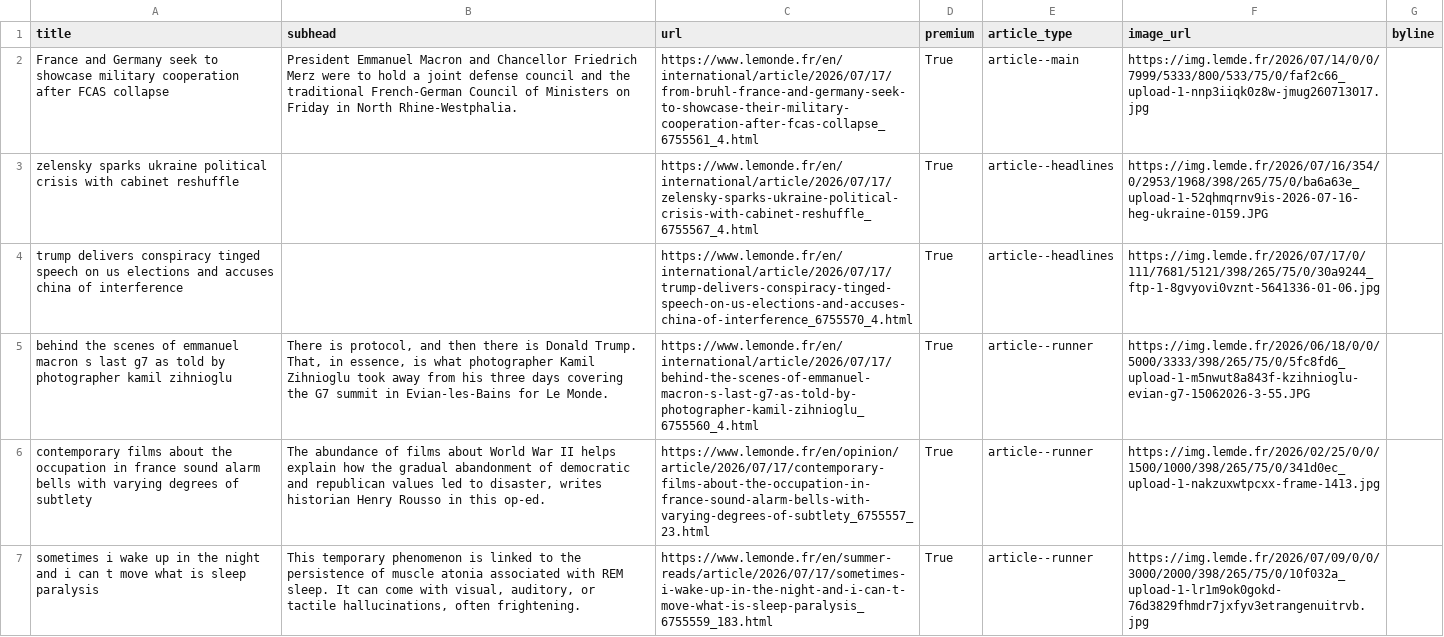
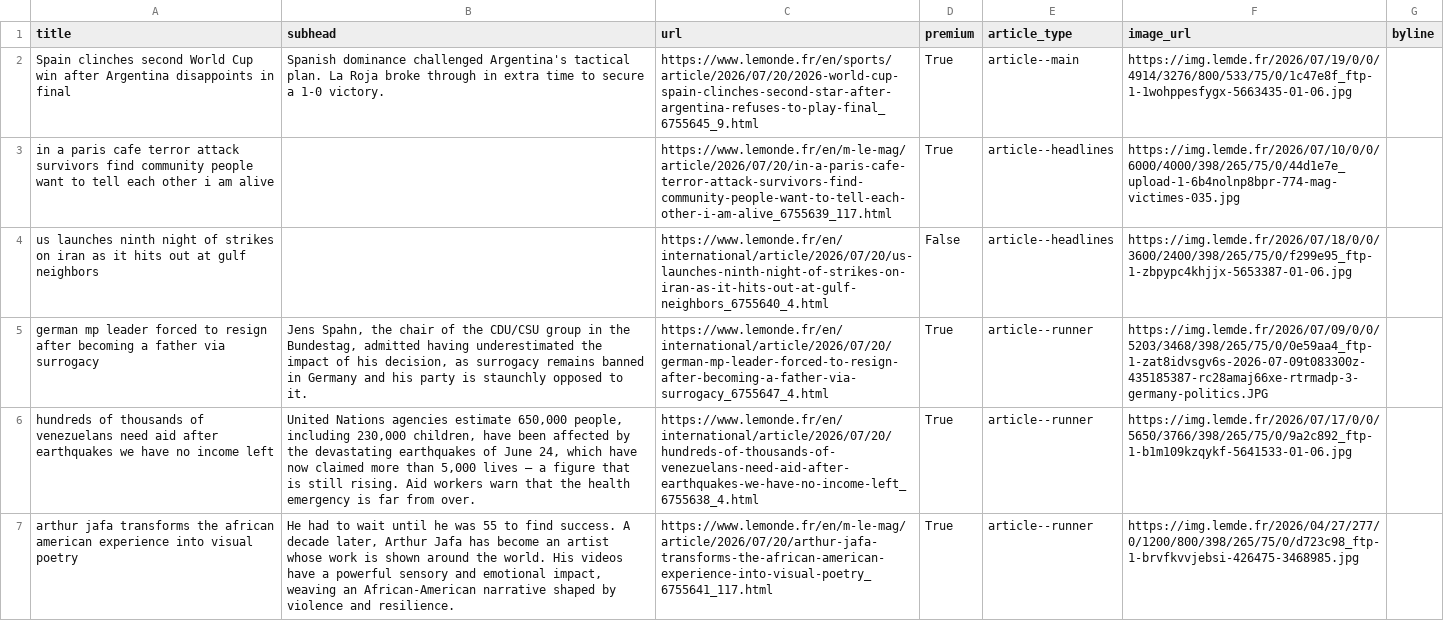
Before and after one commit to Isoparkes/Lede-LeMonde-AutoUpdate, a CSV file: lemonde-articles.csv, drawn as a sheet; only a part is shown; removed rows and columns are numbered as before the commit, all else as after; the diff covers the shown part only; the diff names each change by its address in the sheet, - before the commit and + after, or states it on an @@ line.

```diff
--- a/lemonde-articles.csv
+++ b/lemonde-articles.csv
-A2 (title): France and Germany seek to showcase military cooperation after FCAS collapse
+A2 (title): Spain clinches second World Cup win after Argentina disappoints in final
-B2 (subhead): President Emmanuel Macron and Chancellor Friedrich Merz were to hold a joint defense council and the traditional French-German Council of Ministers on Friday in North Rhine-Westphalia.
+B2 (subhead): Spanish dominance challenged Argentina's tactical plan. La Roja broke through in extra time to secure a 1-0 victory.
-C2 (url): https://www.lemonde.fr/en/international/article/2026/07/17/from-bruhl-france-and-germany-seek-to-showcase-their-military-cooperation-after-fcas-collapse_6755561_4.html
+C2 (url): https://www.lemonde.fr/en/sports/article/2026/07/20/2026-world-cup-spain-clinches-second-star-after-argentina-refuses-to-play-final_6755645_9.html
-F2 (image_url): https://img.lemde.fr/2026/07/14/0/0/7999/5333/800/533/75/0/faf2c66_upload-1-nnp3iiqk0z8w-jmug260713017.jpg
+F2 (image_url): https://img.lemde.fr/2026/07/19/0/0/4914/3276/800/533/75/0/1c47e8f_ftp-1-1wohppesfygx-5663435-01-06.jpg
-row 3: zelensky sparks ukraine political crisis with cabinet reshuffle |  | https://www.lemonde.fr/en/international/article/2026/07/17/zelensky-sparks-ukraine-political-crisis-with-cabinet-reshuffle_6755567_4.html | True | article--headlines | https://img.lemde.fr/2026/07/16/354/0/2953/1968/398/265/75/0/ba6a63e_upload-1-52qhmqrnv9is-2026-07-16-heg-ukraine-0159.JPG
-A3 (title): trump delivers conspiracy tinged speech on us elections and accuses china of interference
+A3 (title): in a paris cafe terror attack survivors find community people want to tell each other i am alive
-C3 (url): https://www.lemonde.fr/en/international/article/2026/07/17/trump-delivers-conspiracy-tinged-speech-on-us-elections-and-accuses-china-of-interference_6755570_4.html
+C3 (url): https://www.lemonde.fr/en/m-le-mag/article/2026/07/20/in-a-paris-cafe-terror-attack-survivors-find-community-people-want-to-tell-each-other-i-am-alive_6755639_117.html
-F3 (image_url): https://img.lemde.fr/2026/07/17/0/111/7681/5121/398/265/75/0/30a9244_ftp-1-8gvyovi0vznt-5641336-01-06.jpg
+F3 (image_url): https://img.lemde.fr/2026/07/10/0/0/6000/4000/398/265/75/0/44d1e7e_upload-1-6b4nolnp8bpr-774-mag-victimes-035.jpg
+row 4: us launches ninth night of strikes on iran as it hits out at gulf neighbors |  | https://www.lemonde.fr/en/international/article/2026/07/20/us-launches-ninth-night-of-strikes-on-iran-as-it-hits-out-at-gulf-neighbors_6755640_4.html | False | article--headlines | https://img.lemde.fr/2026/07/18/0/0/3600/2400/398/265/75/0/f299e95_ftp-1-zbpypc4khjjx-5653387-01-06.jpg
-A5 (title): behind the scenes of emmanuel macron s last g7 as told by photographer kamil zihnioglu
+A5 (title): german mp leader forced to resign after becoming a father via surrogacy
-B5 (subhead): There is protocol, and then there is Donald Trump. That, in essence, is what photographer Kamil Zihnioglu took away from his three days covering the G7 summit in Evian-les-Bains for Le Monde.
+B5 (subhead): Jens Spahn, the chair of the CDU/CSU group in the Bundestag, admitted having underestimated the impact of his decision, as surrogacy remains banned in Germany and his party is staunchly opposed to it.
-C5 (url): https://www.lemonde.fr/en/international/article/2026/07/17/behind-the-scenes-of-emmanuel-macron-s-last-g7-as-told-by-photographer-kamil-zihnioglu_6755560_4.html
+C5 (url): https://www.lemonde.fr/en/international/article/2026/07/20/german-mp-leader-forced-to-resign-after-becoming-a-father-via-surrogacy_6755647_4.html
-F5 (image_url): https://img.lemde.fr/2026/06/18/0/0/5000/3333/398/265/75/0/5fc8fd6_upload-1-m5nwut8a843f-kzihnioglu-evian-g7-15062026-3-55.JPG
+F5 (image_url): https://img.lemde.fr/2026/07/09/0/0/5203/3468/398/265/75/0/0e59aa4_ftp-1-zat8idvsgv6s-2026-07-09t083300z-435185387-rc28amaj66xe-rtrmadp-3-germany-politics.JPG
-A6 (title): contemporary films about the occupation in france sound alarm bells with varying degrees of subtlety
+A6 (title): hundreds of thousands of venezuelans need aid after earthquakes we have no income left
-B6 (subhead): The abundance of films about World War II helps explain how the gradual abandonment of democratic and republican values led to disaster, writes historian Henry Rousso in this op-ed.
+B6 (subhead): United Nations agencies estimate 650,000 people, including 230,000 children, have been affected by the devastating earthquakes of June 24, which have now claimed more than 5,000 lives – a figure that is still rising. Aid workers warn that the health emergency is far from over.
-C6 (url): https://www.lemonde.fr/en/opinion/article/2026/07/17/contemporary-films-about-the-occupation-in-france-sound-alarm-bells-with-varying-degrees-of-subtlety_6755557_23.html
+C6 (url): https://www.lemonde.fr/en/international/article/2026/07/20/hundreds-of-thousands-of-venezuelans-need-aid-after-earthquakes-we-have-no-income-left_6755638_4.html
-F6 (image_url): https://img.lemde.fr/2026/02/25/0/0/1500/1000/398/265/75/0/341d0ec_upload-1-nakzuxwtpcxx-frame-1413.jpg
+F6 (image_url): https://img.lemde.fr/2026/07/17/0/0/5650/3766/398/265/75/0/9a2c892_ftp-1-b1m109kzqykf-5641533-01-06.jpg
-A7 (title): sometimes i wake up in the night and i can t move what is sleep paralysis
+A7 (title): arthur jafa transforms the african american experience into visual poetry
-B7 (subhead): This temporary phenomenon is linked to the persistence of muscle atonia associated with REM sleep. It can come with visual, auditory, or tactile hallucinations, often frightening.
+B7 (subhead): He had to wait until he was 55 to find success. A decade later, Arthur Jafa has become an artist whose work is shown around the world. His videos have a powerful sensory and emotional impact, weaving an African-American narrative shaped by violence and resilience.
-C7 (url): https://www.lemonde.fr/en/summer-reads/article/2026/07/17/sometimes-i-wake-up-in-the-night-and-i-can-t-move-what-is-sleep-paralysis_6755559_183.html
+C7 (url): https://www.lemonde.fr/en/m-le-mag/article/2026/07/20/arthur-jafa-transforms-the-african-american-experience-into-visual-poetry_6755641_117.html
-F7 (image_url): https://img.lemde.fr/2026/07/09/0/0/3000/2000/398/265/75/0/10f032a_upload-1-lr1m9ok0gokd-76d3829fhmdr7jxfyv3etrangenuitrvb.jpg
+F7 (image_url): https://img.lemde.fr/2026/04/27/277/0/1200/800/398/265/75/0/d723c98_ftp-1-brvfkvvjebsi-426475-3468985.jpg
```
Also changed, not shown: 9 added rows, 9 removed rows and 27 edited cells elsewhere in this file.
